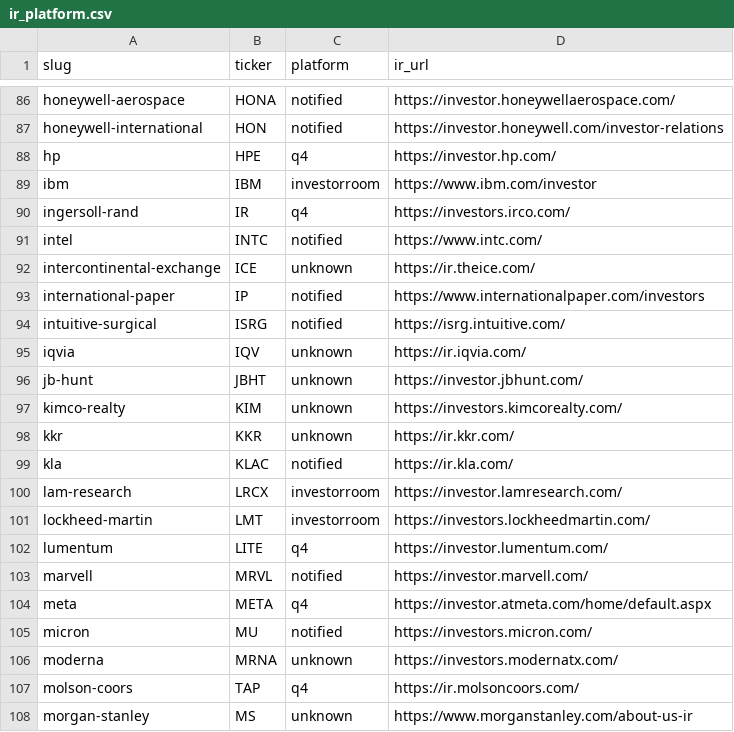
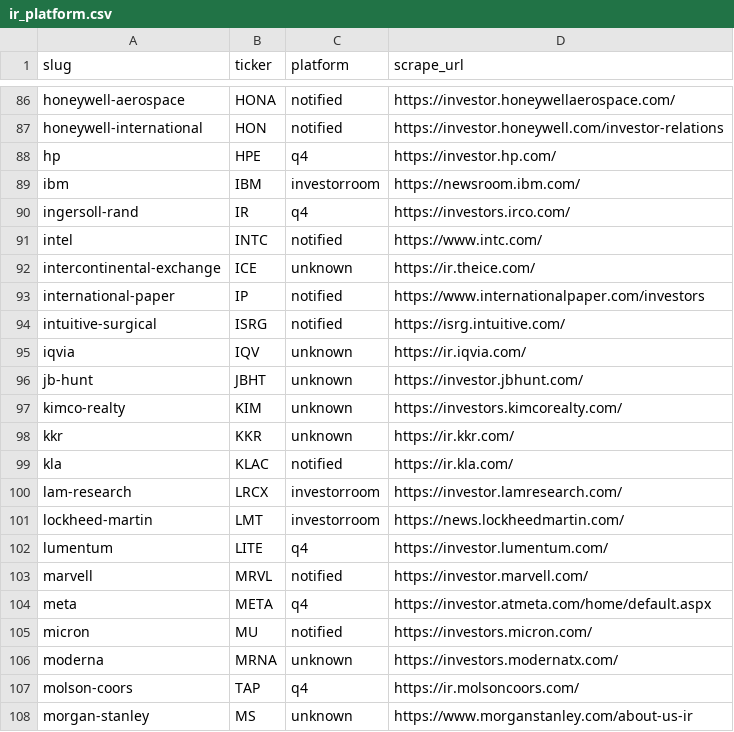
Before and after one commit to KamarajuKusumanchi/primary_wire, a CSV file: reports/latest/ir_platform.csv, drawn as a sheet; only a part is shown, gaps mark what is left out; the diff names each change by its address in the sheet, - before the commit and + after, or states it on an @@ line.

```diff
--- a/reports/latest/ir_platform.csv
+++ b/reports/latest/ir_platform.csv
-D1: ir_url
+D1: scrape_url
-D89 (scrape_url): https://www.ibm.com/investor
+D89 (scrape_url): https://newsroom.ibm.com/
-D101 (scrape_url): https://investors.lockheedmartin.com/
+D101 (scrape_url): https://news.lockheedmartin.com/
```
Also changed, not shown: reports/latest/scraper_coverage_missing.csv, 2 other files.
